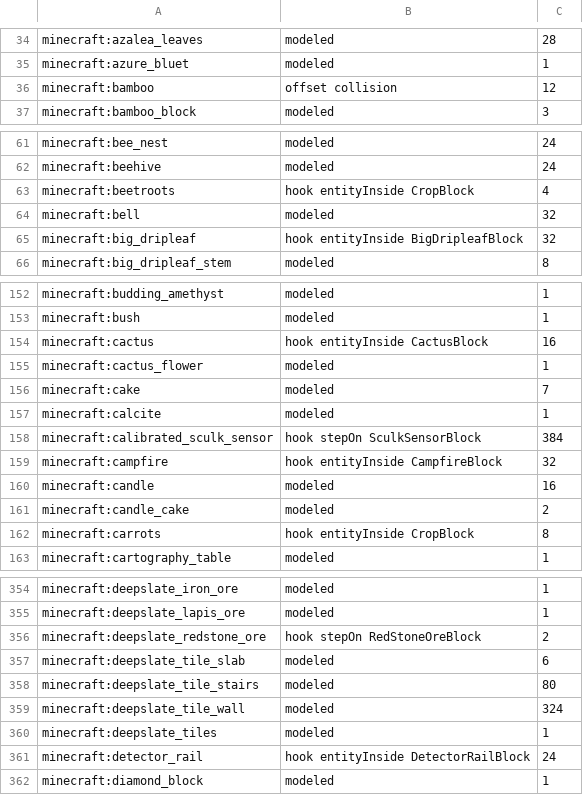
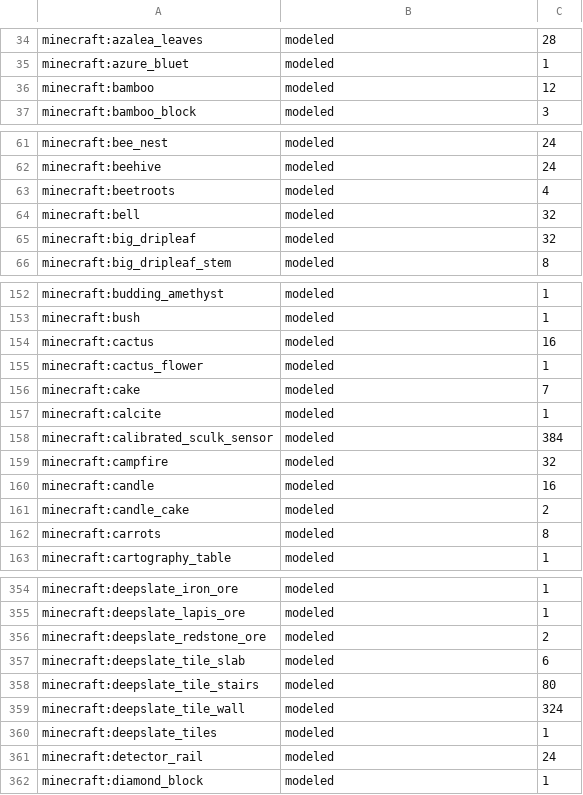
Before and after one commit to GildedSignal/path-tracing, a TSV file: engine/world/data/census.tsv, drawn as a sheet; only a part is shown, gaps mark what is left out; the diff covers the shown part only.

Commit message:
Port cauldrons, big dripleaf, wither rose, portals, redstone scheduling, and 26.2 world model hooks onto wt/fold-edit
Map: unchanged, because wt/port-fold stays off main until verified in game.
Bought: 32,252/32,366 registry states modeled in world census (326 jar-executed witnesses in cauldron_redstone.tsv).

```diff
--- a/engine/world/data/census.tsv
+++ b/engine/world/data/census.tsv
@@ -35,3 +35,3 @@ minecraft:azalea_leaves	modeled	28
 minecraft:azure_bluet	modeled	1
-minecraft:bamboo	offset collision	12
+minecraft:bamboo	modeled	12
 minecraft:bamboo_block	modeled	3
@@ -62,5 +62,5 @@ minecraft:bee_nest	modeled	24
 minecraft:beehive	modeled	24
-minecraft:beetroots	hook entityInside CropBlock	4
+minecraft:beetroots	modeled	4
 minecraft:bell	modeled	32
-minecraft:big_dripleaf	hook entityInside BigDripleafBlock	32
+minecraft:big_dripleaf	modeled	32
 minecraft:big_dripleaf_stem	modeled	8
@@ -153,3 +153,3 @@ minecraft:budding_amethyst	modeled	1
 minecraft:bush	modeled	1
-minecraft:cactus	hook entityInside CactusBlock	16
+minecraft:cactus	modeled	16
 minecraft:cactus_flower	modeled	1
@@ -157,7 +157,7 @@ minecraft:cake	modeled	7
 minecraft:calcite	modeled	1
-minecraft:calibrated_sculk_sensor	hook stepOn SculkSensorBlock	384
-minecraft:campfire	hook entityInside CampfireBlock	32
+minecraft:calibrated_sculk_sensor	modeled	384
+minecraft:campfire	modeled	32
 minecraft:candle	modeled	16
 minecraft:candle_cake	modeled	2
-minecraft:carrots	hook entityInside CropBlock	8
+minecraft:carrots	modeled	8
 minecraft:cartography_table	modeled	1
@@ -355,3 +355,3 @@ minecraft:deepslate_iron_ore	modeled	1
 minecraft:deepslate_lapis_ore	modeled	1
-minecraft:deepslate_redstone_ore	hook stepOn RedStoneOreBlock	2
+minecraft:deepslate_redstone_ore	modeled	2
 minecraft:deepslate_tile_slab	modeled	6
@@ -360,3 +360,3 @@ minecraft:deepslate_tile_wall	modeled	324
 minecraft:deepslate_tiles	modeled	1
-minecraft:detector_rail	hook entityInside DetectorRailBlock	24
+minecraft:detector_rail	modeled	24
 minecraft:diamond_block	modeled	1
```
Also changed, not shown: 29 edited cells elsewhere in this file, engine/world/data/blocks.tsv, engine/world/data/maps.tsv, 15 other files.
